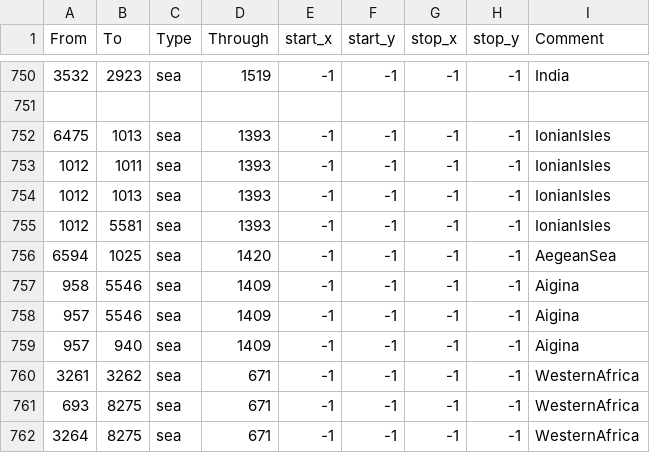
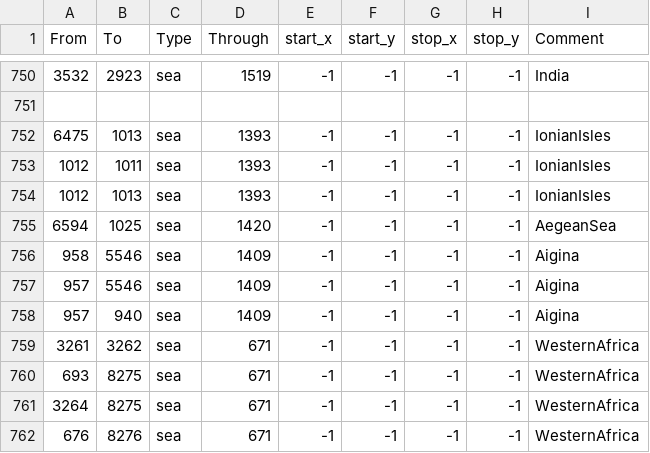
Before and after one commit to The-Triumvirate/Imperium-Universalis, a CSV file: map/adjacencies.csv, drawn as a sheet; only a part is shown, gaps mark what is left out; the shorter side is filled out with more unchanged rows.

Commit message:
deleted an adjacency

```diff
--- a/map/adjacencies.csv
+++ b/map/adjacencies.csv
@@ -754,3 +754,2 @@ From;To;Type;Through;start_x;start_y;stop_x;stop_y;Comment
 1012;1013;sea;1393;-1;-1;-1;-1;IonianIsles
-1012;5581;sea;1393;-1;-1;-1;-1;IonianIsles
 6594;1025;sea;1420;-1;-1;-1;-1;AegeanSea
```
